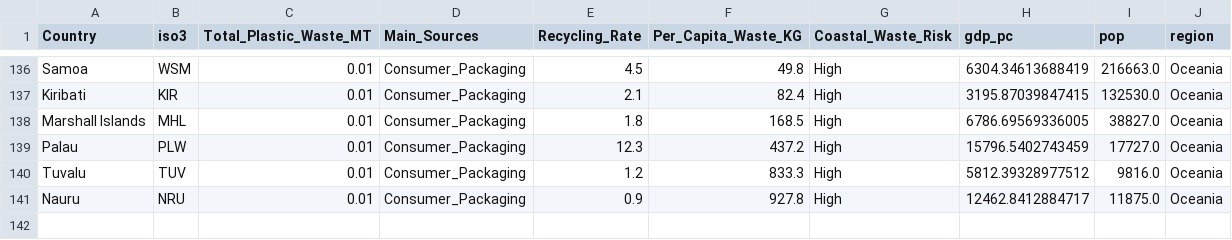
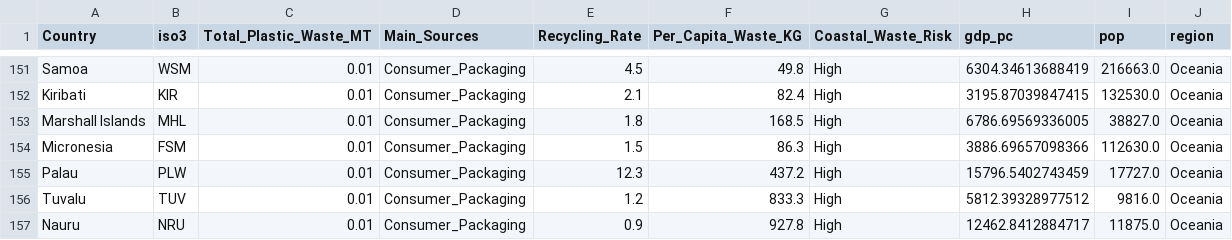
Before and after one commit to s-najiihah/s-najiihah.github.io, a CSV file: C1_plasticgen_2023_cleaned.csv, drawn as a sheet; only a part is shown, gaps mark what is left out; the diff covers the shown part only; the diff names each change by its address in the sheet, - before the commit and + after, or states it on an @@ line.

```diff
--- a/C1_plasticgen_2023_cleaned.csv
+++ b/C1_plasticgen_2023_cleaned.csv
+row 154: Micronesia | FSM | 0.01 | Consumer_Packaging | 1.5 | 86.3 | High | 3886.69657098366 | 112630.0 | Oceania
```
Also changed, not shown: 15 added rows elsewhere in this file.
